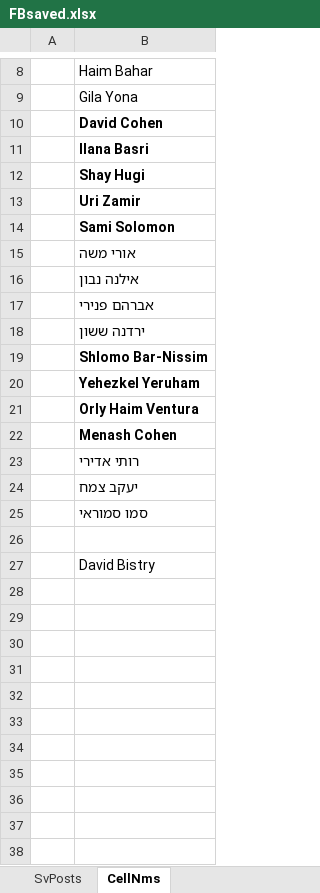
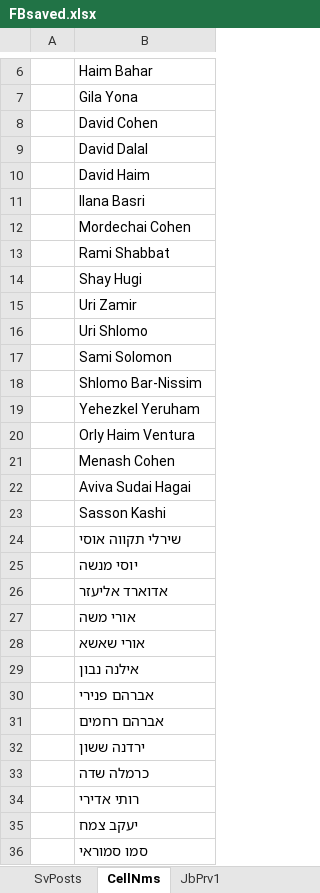
Before and after one commit to PcompLab/JBstore, an Excel workbook: FBsaved.xlsx, sheet CellNms, drawn as a sheet; only a part is shown, gaps mark what is left out; the shorter side is filled out with more unchanged rows; values as stored, in another font and other column widths than the file's, no borders; addresses are those after the commit; the diff covers the shown part only; the diff names each change by its address in the sheet, - before the commit and + after, or states it on an @@ line.

```diff
--- a/FBsaved.xlsx (sheet CellNms)
+++ b/FBsaved.xlsx (sheet CellNms)
+sheet tab: JbPrv1
-B8 bold: on
+B8 bold: off
+row 9:  | David Dalal
+row 10:  | David Haim
-B11 bold: on
+B11 bold: off
+row 12:  | Mordechai Cohen
+row 13:  | Rami Shabbat
-B14:B15 bold: on
+B14:B15 bold: off
+row 16:  | Uri Shlomo
-B17 bold: on
+B17 bold: off
-B18:B21 bold: on
+B18:B21 bold: off
+row 22:  | Aviva Sudai Hagai
+row 23:  | Sasson Kashi
@@ row 2 moved to row 24: שירלי תקווה אוסי @@
@@ row 3 moved to row 25: יוסי מנשה @@
+row 26:  | אדוארד אליעזר
@@ row 15 moved to row 27: אורי משה @@
+row 28:  | אורי שאשא
@@ row 16 moved to row 29: אילנה נבון @@
@@ row 17 moved to row 30: אברהם פנירי @@
+row 31:  | אברהם רחמים
@@ row 18 moved to row 32: ירדנה ששון @@
+row 33:  | כרמלה שדה
```
Also changed, not shown: 4 added rows elsewhere in this sheet, sheet SvPosts, other sheet tabs.
